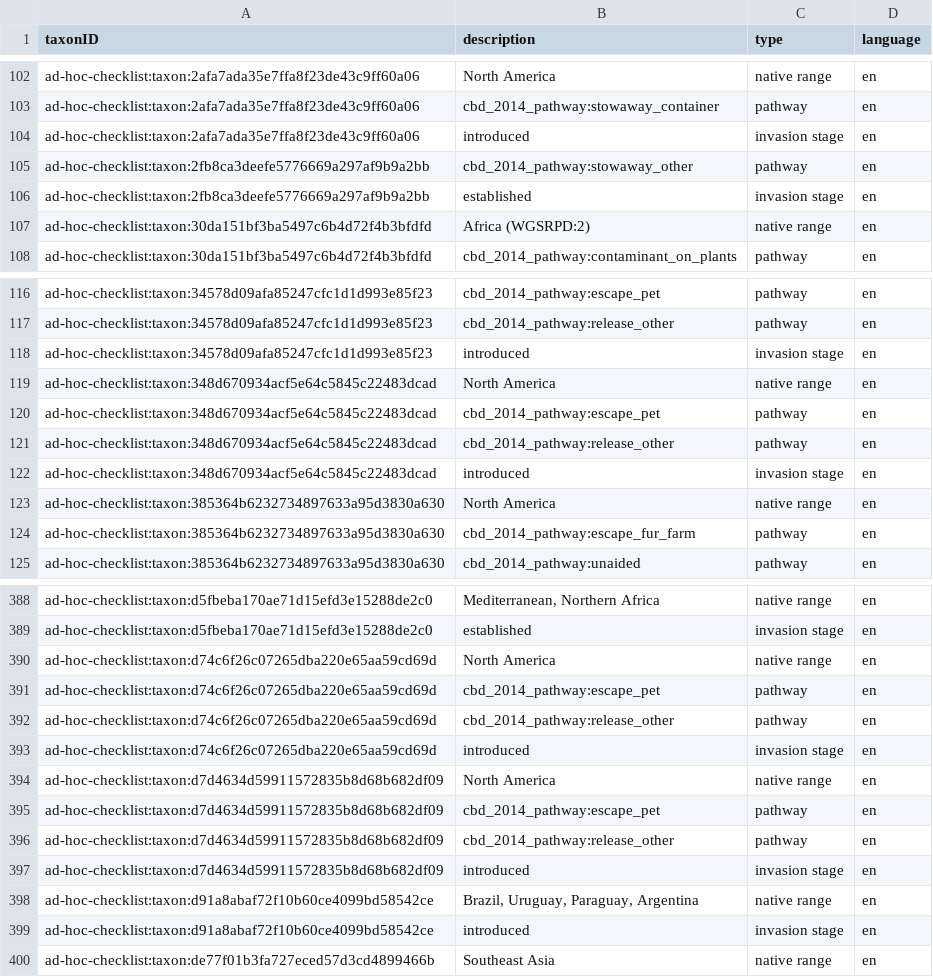
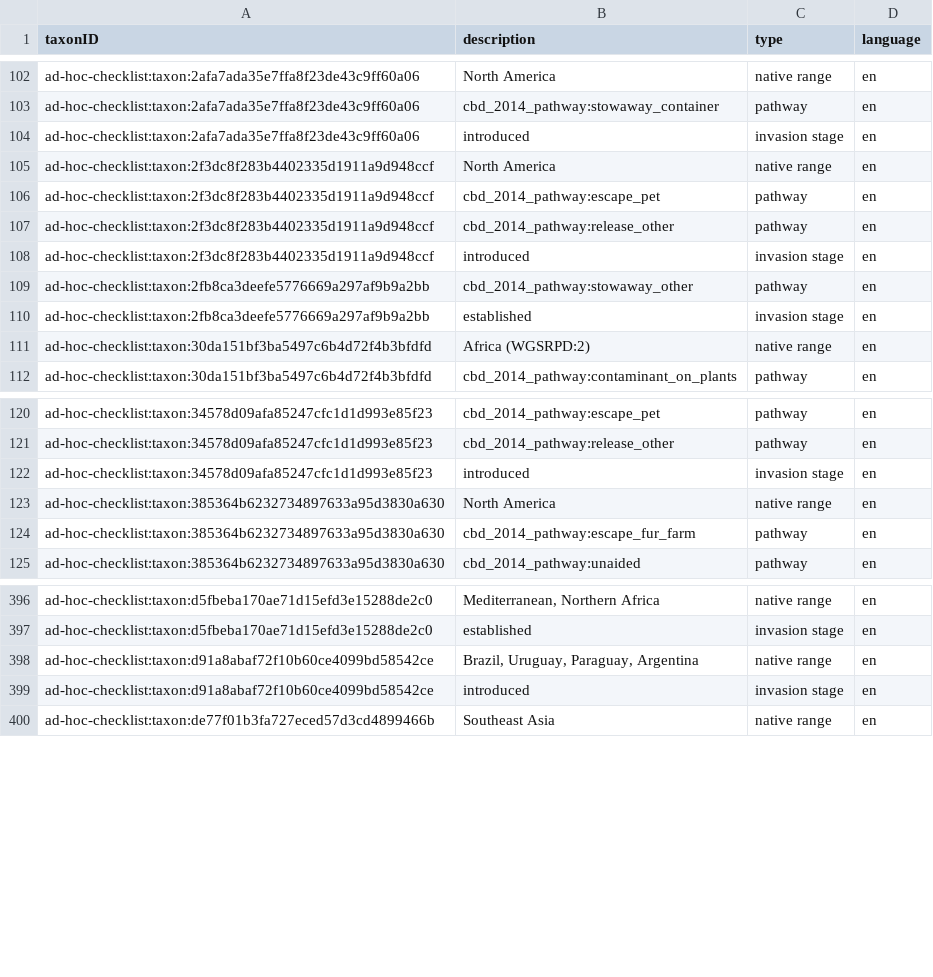
Before and after one commit to trias-project/ad-hoc-checklist, a CSV file: data/processed/description.csv, drawn as a sheet; only a part is shown, gaps mark what is left out; the diff covers the shown part only.

```diff
--- a/data/processed/description.csv
+++ b/data/processed/description.csv
@@ -104,2 +104,6 @@ ad-hoc-checklist:taxon:2afa7ada35e7ffa8f23de43c9ff60a06,cbd_2014_pathway:stowawa
 ad-hoc-checklist:taxon:2afa7ada35e7ffa8f23de43c9ff60a06,introduced,invasion stage,en
+ad-hoc-checklist:taxon:2f3dc8f283b4402335d1911a9d948ccf,North America,native range,en
+ad-hoc-checklist:taxon:2f3dc8f283b4402335d1911a9d948ccf,cbd_2014_pathway:escape_pet,pathway,en
+ad-hoc-checklist:taxon:2f3dc8f283b4402335d1911a9d948ccf,cbd_2014_pathway:release_other,pathway,en
+ad-hoc-checklist:taxon:2f3dc8f283b4402335d1911a9d948ccf,introduced,invasion stage,en
 ad-hoc-checklist:taxon:2fb8ca3deefe5776669a297af9b9a2bb,cbd_2014_pathway:stowaway_other,pathway,en
@@ -118,6 +122,2 @@ ad-hoc-checklist:taxon:34578d09afa85247cfc1d1d993e85f23,cbd_2014_pathway:release
 ad-hoc-checklist:taxon:34578d09afa85247cfc1d1d993e85f23,introduced,invasion stage,en
-ad-hoc-checklist:taxon:348d670934acf5e64c5845c22483dcad,North America,native range,en
-ad-hoc-checklist:taxon:348d670934acf5e64c5845c22483dcad,cbd_2014_pathway:escape_pet,pathway,en
-ad-hoc-checklist:taxon:348d670934acf5e64c5845c22483dcad,cbd_2014_pathway:release_other,pathway,en
-ad-hoc-checklist:taxon:348d670934acf5e64c5845c22483dcad,introduced,invasion stage,en
 ad-hoc-checklist:taxon:385364b6232734897633a95d3830a630,North America,native range,en
@@ -389,10 +397,2 @@ ad-hoc-checklist:taxon:d5fbeba170ae71d15efd3e15288de2c0,"Mediterranean, Northern
 ad-hoc-checklist:taxon:d5fbeba170ae71d15efd3e15288de2c0,established,invasion stage,en
-ad-hoc-checklist:taxon:d74c6f26c07265dba220e65aa59cd69d,North America,native range,en
-ad-hoc-checklist:taxon:d74c6f26c07265dba220e65aa59cd69d,cbd_2014_pathway:escape_pet,pathway,en
-ad-hoc-checklist:taxon:d74c6f26c07265dba220e65aa59cd69d,cbd_2014_pathway:release_other,pathway,en
-ad-hoc-checklist:taxon:d74c6f26c07265dba220e65aa59cd69d,introduced,invasion stage,en
-ad-hoc-checklist:taxon:d7d4634d59911572835b8d68b682df09,North America,native range,en
-ad-hoc-checklist:taxon:d7d4634d59911572835b8d68b682df09,cbd_2014_pathway:escape_pet,pathway,en
-ad-hoc-checklist:taxon:d7d4634d59911572835b8d68b682df09,cbd_2014_pathway:release_other,pathway,en
-ad-hoc-checklist:taxon:d7d4634d59911572835b8d68b682df09,introduced,invasion stage,en
 ad-hoc-checklist:taxon:d91a8abaf72f10b60ce4099bd58542ce,"Brazil, Uruguay, Paraguay, Argentina",native range,en
```
Also changed, not shown: 8 added rows elsewhere in this file, data/processed/distribution.csv, data/processed/references.csv, 3 other files.
